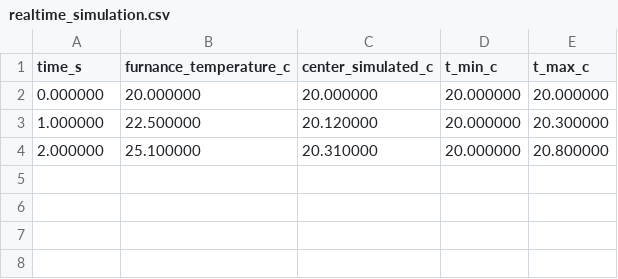
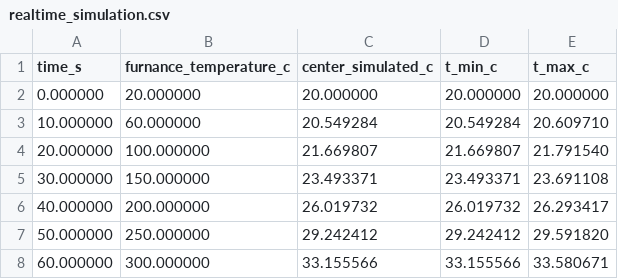
Before and after one commit to Dymsoneo/hybrid-fem-heat-solver, a CSV file: data/experiments/experiment_001/realtime_simulation.csv, drawn as a sheet; removed rows and columns are numbered as before the commit, all else as after; the diff names each change by its address in the sheet, - before the commit and + after, or states it on an @@ line.

Commit message:
Added measurement replay mode with CSV-driven FEM simulation

```diff
--- a/data/experiments/experiment_001/realtime_simulation.csv
+++ b/data/experiments/experiment_001/realtime_simulation.csv
-row 3: 1.000000 | 22.500000 | 20.120000 | 20.000000 | 20.300000
-row 4: 2.000000 | 25.100000 | 20.310000 | 20.000000 | 20.800000
+row 3: 10.000000 | 60.000000 | 20.549284 | 20.549284 | 20.609710
+row 4: 20.000000 | 100.000000 | 21.669807 | 21.669807 | 21.791540
+row 5: 30.000000 | 150.000000 | 23.493371 | 23.493371 | 23.691108
+row 6: 40.000000 | 200.000000 | 26.019732 | 26.019732 | 26.293417
+row 7: 50.000000 | 250.000000 | 29.242412 | 29.242412 | 29.591820
+row 8: 60.000000 | 300.000000 | 33.155566 | 33.155566 | 33.580671
```
Also changed, not shown: 2 other files.
